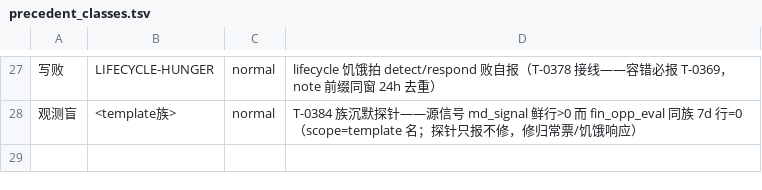
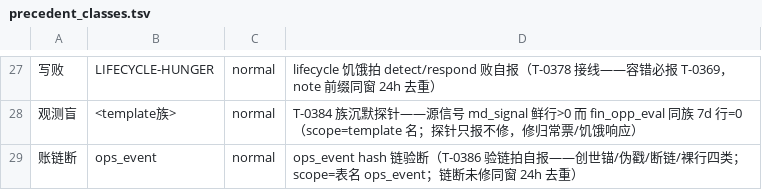
Before and after one commit to myfxlogs/o, a TSV file: scripts/meta/precedent_classes.tsv, drawn as a sheet; only a part is shown, gaps mark what is left out.

```diff
--- a/scripts/meta/precedent_classes.tsv
+++ b/scripts/meta/precedent_classes.tsv
@@ -28 +28,2 @@
 观测盲	<template族>	normal	T-0384 族沉默探针——源信号 md_signal 鲜行>0 而 fin_opp_eval 同族 7d 行=0（scope=template 名；探针只报不修，修归常票/饥饿响应）
+账链断	ops_event	normal	ops_event hash 链验断（T-0386 验链拍自报——创世锚/伪戳/断链/裸行四类；scope=表名 ops_event；链断未修同窗 24h 去重）
```
Also changed, not shown: 13 other files.
